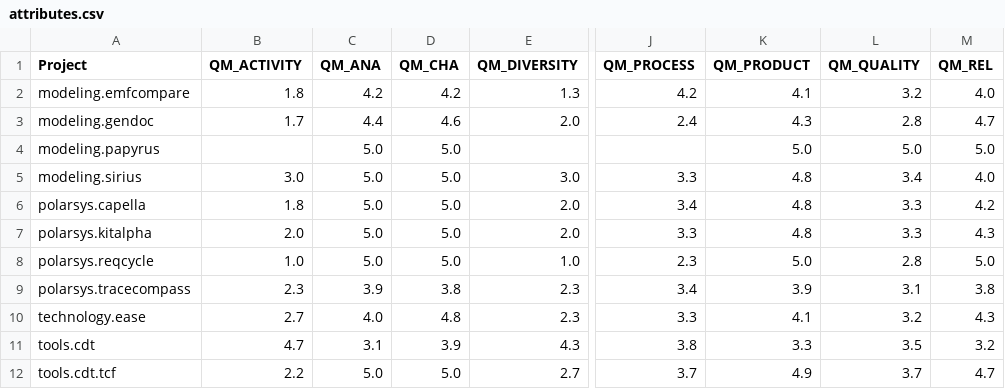
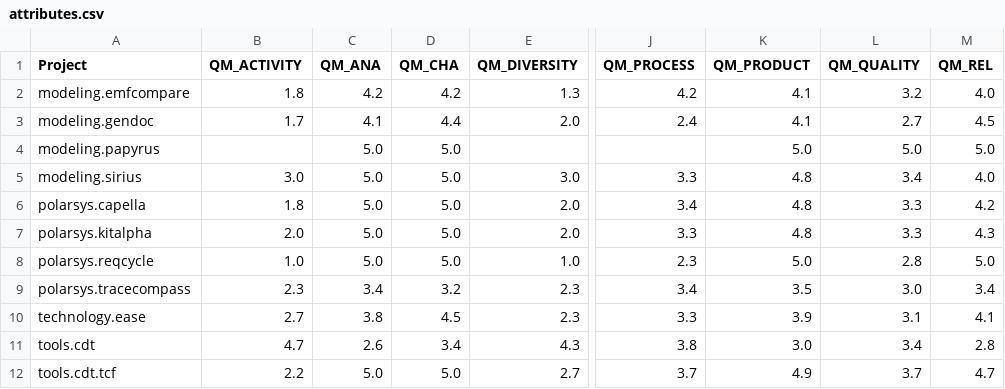
Before and after one commit to borisbaldassari/PolarsysMaturity, a CSV file: scripts/publish/dist/projects/attributes.csv, drawn as a sheet; only a part is shown, gaps mark what is left out; the diff names each change by its address in the sheet, - before the commit and + after, or states it on an @@ line.

```diff
--- a/scripts/publish/dist/projects/attributes.csv
+++ b/scripts/publish/dist/projects/attributes.csv
-C3 (QM_ANA): 4.4
+C3 (QM_ANA): 4.1
-D3 (QM_CHA): 4.6
+D3 (QM_CHA): 4.4
-K3 (QM_PRODUCT): 4.3
+K3 (QM_PRODUCT): 4.1
-L3 (QM_QUALITY): 2.8
+L3 (QM_QUALITY): 2.7
-M3 (QM_REL): 4.7
+M3 (QM_REL): 4.5
-C9 (QM_ANA): 3.9
+C9 (QM_ANA): 3.4
-D9 (QM_CHA): 3.8
+D9 (QM_CHA): 3.2
-K9 (QM_PRODUCT): 3.9
+K9 (QM_PRODUCT): 3.5
-L9 (QM_QUALITY): 3.1
+L9 (QM_QUALITY): 3.0
-M9 (QM_REL): 3.8
+M9 (QM_REL): 3.4
-C10 (QM_ANA): 4.0
+C10 (QM_ANA): 3.8
-D10 (QM_CHA): 4.8
+D10 (QM_CHA): 4.5
-K10 (QM_PRODUCT): 4.1
+K10 (QM_PRODUCT): 3.9
-L10 (QM_QUALITY): 3.2
+L10 (QM_QUALITY): 3.1
-M10 (QM_REL): 4.3
+M10 (QM_REL): 4.1
-C11 (QM_ANA): 3.1
+C11 (QM_ANA): 2.6
-D11 (QM_CHA): 3.9
+D11 (QM_CHA): 3.4
-K11 (QM_PRODUCT): 3.3
+K11 (QM_PRODUCT): 3.0
-L11 (QM_QUALITY): 3.5
+L11 (QM_QUALITY): 3.4
-M11 (QM_REL): 3.2
+M11 (QM_REL): 2.8
```
Also changed, not shown: 9 other files.
